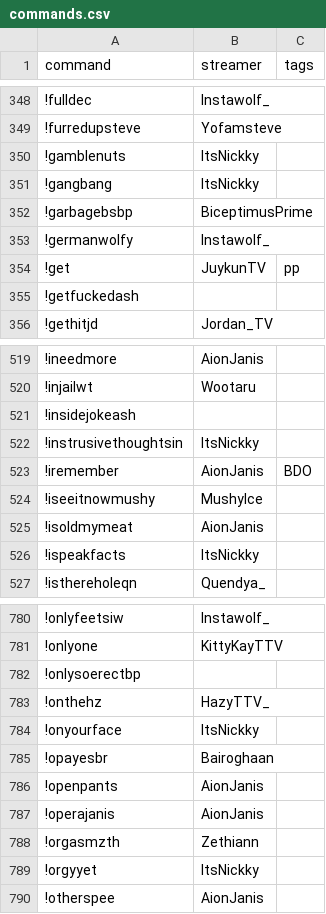
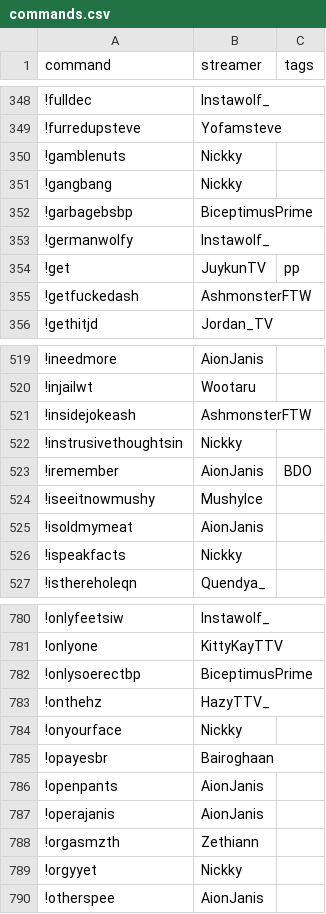
Before and after one commit to aionjanis/aionjanis.github.io, a CSV file: commands.csv, drawn as a sheet; only a part is shown, gaps mark what is left out; the diff covers the shown part only.

```diff
--- a/commands.csv
+++ b/commands.csv
@@ -349,4 +349,4 @@ command,streamer,tags
 !furredupsteve,Yofamsteve,
-!gamblenuts,ItsNickky,
-!gangbang,ItsNickky,
+!gamblenuts,Nickky,
+!gangbang,Nickky,
 !garbagebsbp,BiceptimusPrime,
@@ -354,3 +354,3 @@ command,streamer,tags
 !get,JuykunTV,pp
-!getfuckedash,,
+!getfuckedash,AshmonsterFTW,
 !gethitjd,Jordan_TV,
@@ -520,4 +520,4 @@ command,streamer,tags
 !injailwt,Wootaru,
-!insidejokeash,,
-!instrusivethoughtsin,ItsNickky,
+!insidejokeash,AshmonsterFTW,
+!instrusivethoughtsin,Nickky,
 !iremember,AionJanis,BDO
@@ -525,3 +525,3 @@ command,streamer,tags
 !isoldmymeat,AionJanis,
-!ispeakfacts,ItsNickky,
+!ispeakfacts,Nickky,
 !isthereholeqn,Quendya_,
@@ -781,5 +781,5 @@ command,streamer,tags
 !onlyone,KittyKayTTV,
-!onlysoerectbp,,
+!onlysoerectbp,BiceptimusPrime,
 !onthehz,HazyTTV_,
-!onyourface,ItsNickky,
+!onyourface,Nickky,
 !opayesbr,Bairoghaan,
@@ -788,3 +788,3 @@ command,streamer,tags
 !orgasmzth,Zethiann,
-!orgyyet,ItsNickky,
+!orgyyet,Nickky,
 !otherspee,AionJanis,
```
Also changed, not shown: 90 edited cells elsewhere in this file.
